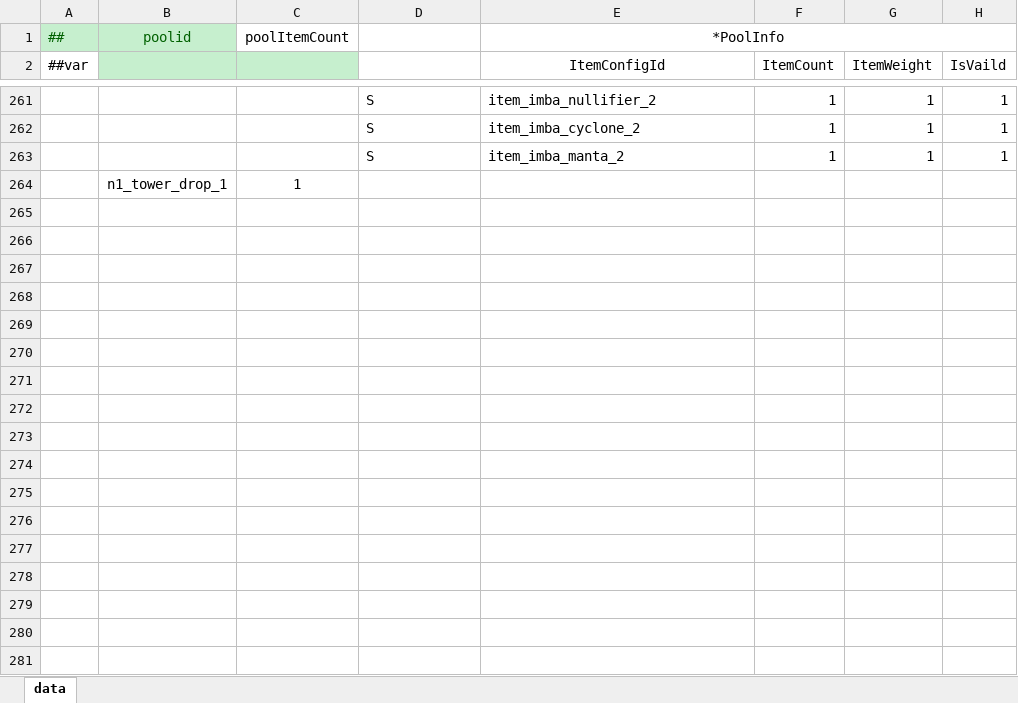
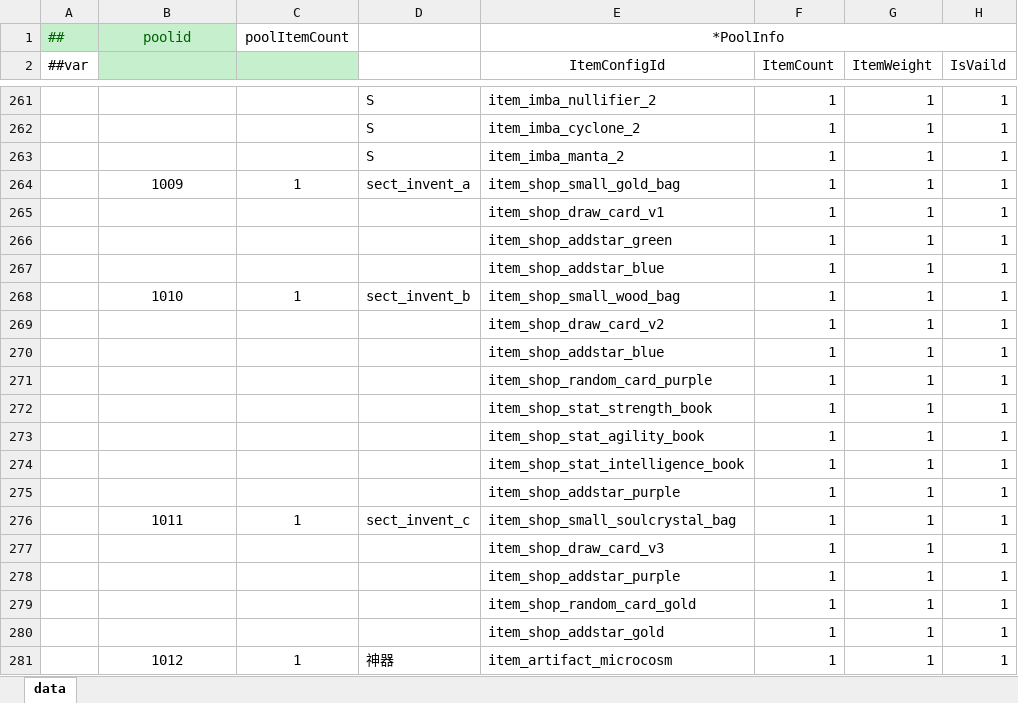
Before and after one commit to cchorseless/ET7, an Excel workbook: Doc/ExcelConfig/Datas/dota/PoolConfig.xlsx, sheet data, drawn as a sheet; only a part is shown, gaps mark what is left out; values as stored, in another font and other column widths than the file's, no borders; removed rows and columns are numbered as before the commit, all else as after; the diff covers the shown part only; the diff names each change by its address in the sheet, - before the commit and + after, or states it on an @@ line.

```diff
--- a/Doc/ExcelConfig/Datas/dota/PoolConfig.xlsx (sheet data)
+++ b/Doc/ExcelConfig/Datas/dota/PoolConfig.xlsx (sheet data)
-row 264:  | n1_tower_drop_1 | 1
+row 264:  | 1009 | 1 | sect_invent_a | item_shop_small_gold_bag | 1 | 1 | 1
+row 265:  |  |  |  | item_shop_draw_card_v1 | 1 | 1 | 1
+row 266:  |  |  |  | item_shop_addstar_green | 1 | 1 | 1
+row 267:  |  |  |  | item_shop_addstar_blue | 1 | 1 | 1
+row 268:  | 1010 | 1 | sect_invent_b | item_shop_small_wood_bag | 1 | 1 | 1
+row 269:  |  |  |  | item_shop_draw_card_v2 | 1 | 1 | 1
+row 270:  |  |  |  | item_shop_addstar_blue | 1 | 1 | 1
+row 271:  |  |  |  | item_shop_random_card_purple | 1 | 1 | 1
+row 272:  |  |  |  | item_shop_stat_strength_book | 1 | 1 | 1
+row 273:  |  |  |  | item_shop_stat_agility_book | 1 | 1 | 1
+row 274:  |  |  |  | item_shop_stat_intelligence_book | 1 | 1 | 1
+row 275:  |  |  |  | item_shop_addstar_purple | 1 | 1 | 1
+row 276:  | 1011 | 1 | sect_invent_c | item_shop_small_soulcrystal_bag | 1 | 1 | 1
+row 277:  |  |  |  | item_shop_draw_card_v3 | 1 | 1 | 1
+row 278:  |  |  |  | item_shop_addstar_purple | 1 | 1 | 1
+row 279:  |  |  |  | item_shop_random_card_gold | 1 | 1 | 1
+row 280:  |  |  |  | item_shop_addstar_gold | 1 | 1 | 1
+row 281:  | 1012 | 1 | 神器 | item_artifact_microcosm | 1 | 1 | 1
```
Also changed, not shown: 58 added rows elsewhere in this sheet, Doc/ExcelConfig/Datas/dota/BuffEffectConfig.xlsx, Doc/ExcelConfig/Datas/dota/CourierAbilityLevelUpConfig.xlsx, 16 other files.
